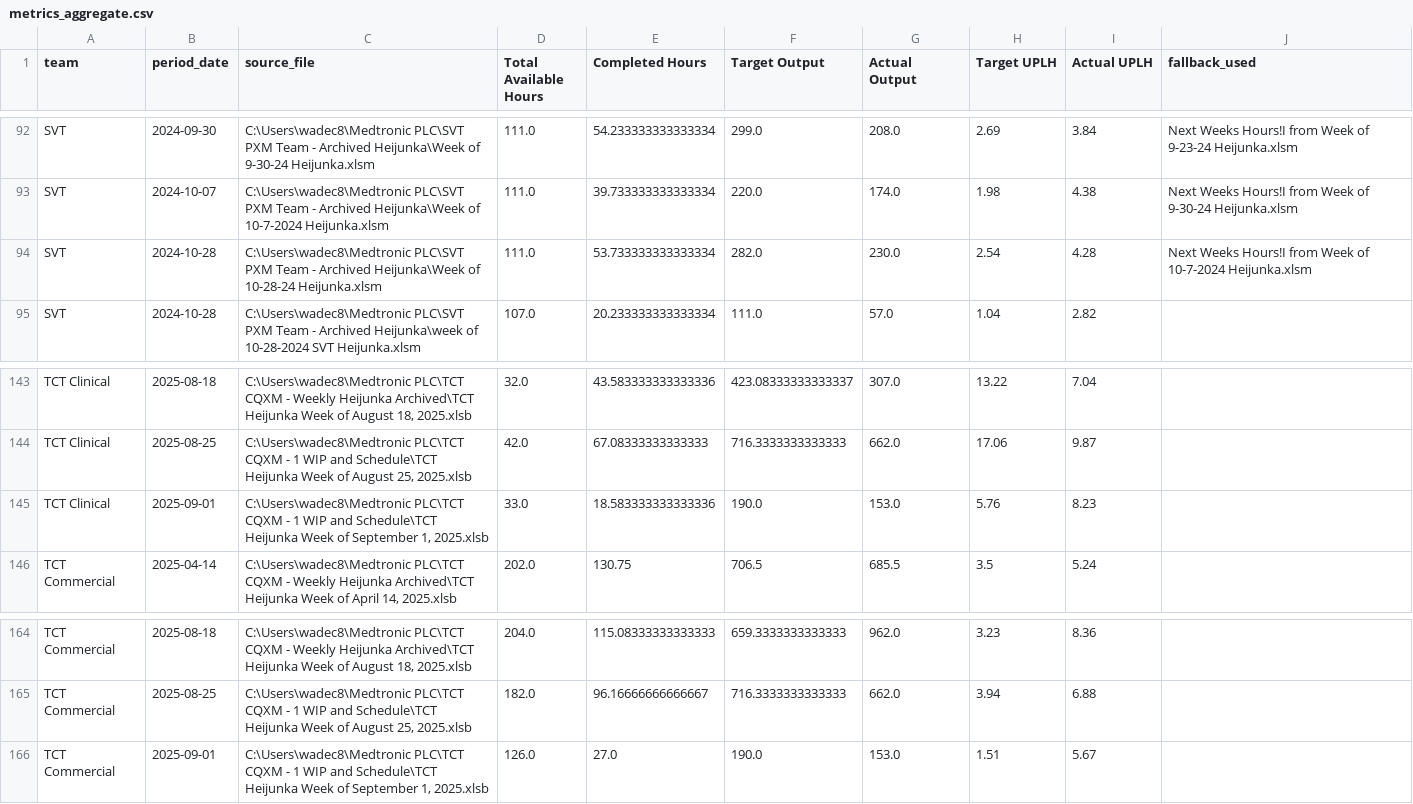
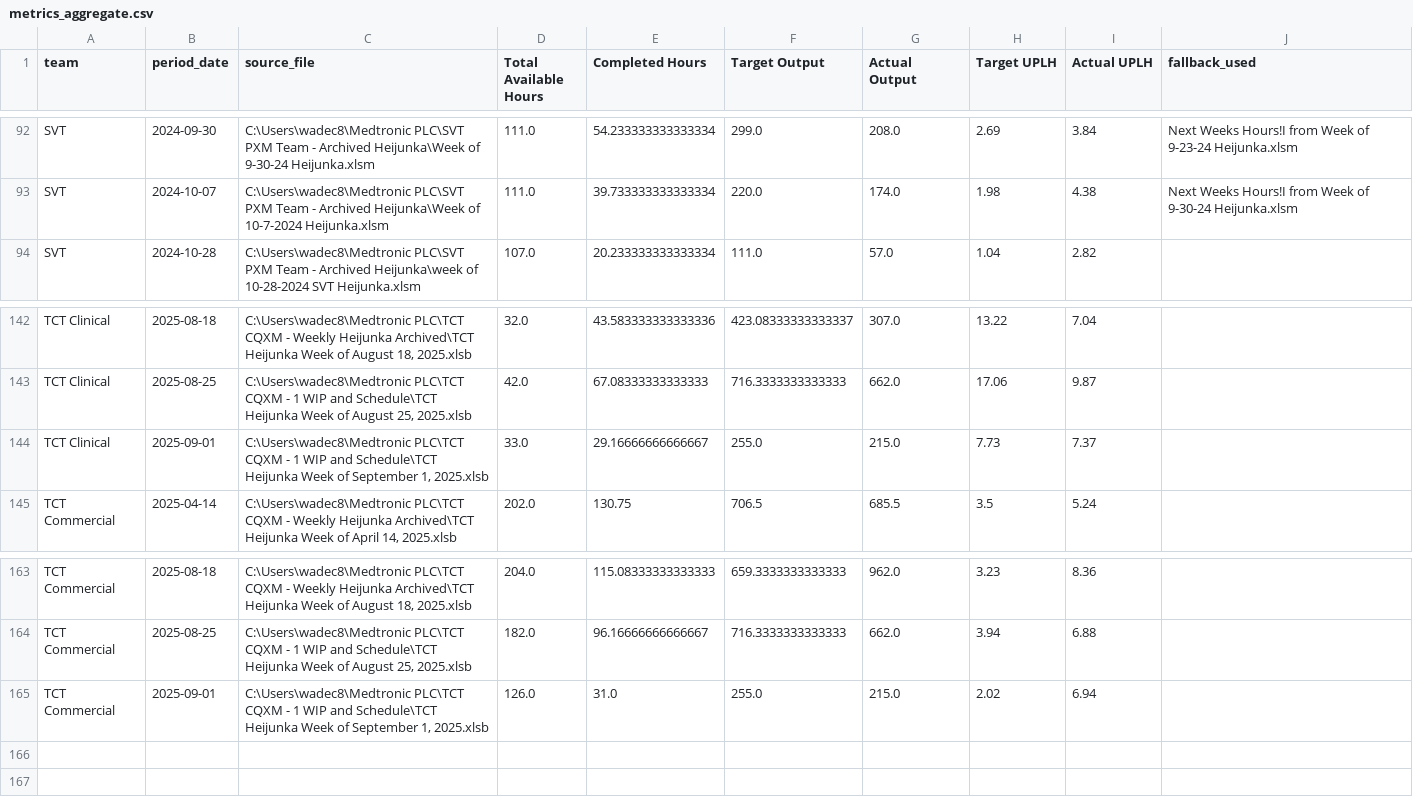
Before and after one commit to 17wadeche/heijunka-dash, a CSV file: metrics_aggregate.csv, drawn as a sheet; only a part is shown, gaps mark what is left out.

Commit message:
Auto-update metrics_aggregate.csv at 2025-09-04T07:31:46

```diff
--- a/metrics_aggregate.csv
+++ b/metrics_aggregate.csv
@@ -93,3 +93,2 @@ SVT,2024-09-30,C:\Users\wadec8\Medtronic PLC\SVT PXM Team - Archived Heijunka\We
 SVT,2024-10-07,C:\Users\wadec8\Medtronic PLC\SVT PXM Team - Archived Heijunka\Week of 10-7-2024 Heijunka.xlsm,111.0,39.733333333333334,220.0,174.0,1.98,4.38,Next Weeks Hours!I from Week of 9-30-24 Heijunka.xlsm
-SVT,2024-10-28,C:\Users\wadec8\Medtronic PLC\SVT PXM Team - Archived Heijunka\Week of 10-28-24 Heijunka.xlsm,111.0,53.733333333333334,282.0,230.0,2.54,4.28,Next Weeks Hours!I from Week of 10-7-2024 Heijunka.xlsm
 SVT,2024-10-28,C:\Users\wadec8\Medtronic PLC\SVT PXM Team - Archived Heijunka\week of 10-28-2024 SVT Heijunka.xlsm,107.0,20.233333333333334,111.0,57.0,1.04,2.82,
@@ -144,3 +143,3 @@ TCT Clinical,2025-08-18,"C:\Users\wadec8\Medtronic PLC\TCT CQXM - Weekly Heijunk
 TCT Clinical,2025-08-25,"C:\Users\wadec8\Medtronic PLC\TCT CQXM - 1 WIP and Schedule\TCT Heijunka Week of August 25, 2025.xlsb",42.0,67.08333333333333,716.3333333333333,662.0,17.06,9.87,
-TCT Clinical,2025-09-01,"C:\Users\wadec8\Medtronic PLC\TCT CQXM - 1 WIP and Schedule\TCT Heijunka Week of September 1, 2025.xlsb",33.0,18.583333333333336,190.0,153.0,5.76,8.23,
+TCT Clinical,2025-09-01,"C:\Users\wadec8\Medtronic PLC\TCT CQXM - 1 WIP and Schedule\TCT Heijunka Week of September 1, 2025.xlsb",33.0,29.16666666666667,255.0,215.0,7.73,7.37,
 TCT Commercial,2025-04-14,"C:\Users\wadec8\Medtronic PLC\TCT CQXM - Weekly Heijunka Archived\TCT Heijunka Week of April 14, 2025.xlsb",202.0,130.75,706.5,685.5,3.5,5.24,
@@ -165,2 +164,2 @@ TCT Commercial,2025-08-18,"C:\Users\wadec8\Medtronic PLC\TCT CQXM - Weekly Heiju
 TCT Commercial,2025-08-25,"C:\Users\wadec8\Medtronic PLC\TCT CQXM - 1 WIP and Schedule\TCT Heijunka Week of August 25, 2025.xlsb",182.0,96.16666666666667,716.3333333333333,662.0,3.94,6.88,
-TCT Commercial,2025-09-01,"C:\Users\wadec8\Medtronic PLC\TCT CQXM - 1 WIP and Schedule\TCT Heijunka Week of September 1, 2025.xlsb",126.0,27.0,190.0,153.0,1.51,5.67,
+TCT Commercial,2025-09-01,"C:\Users\wadec8\Medtronic PLC\TCT CQXM - 1 WIP and Schedule\TCT Heijunka Week of September 1, 2025.xlsb",126.0,31.0,255.0,215.0,2.02,6.94,
```
